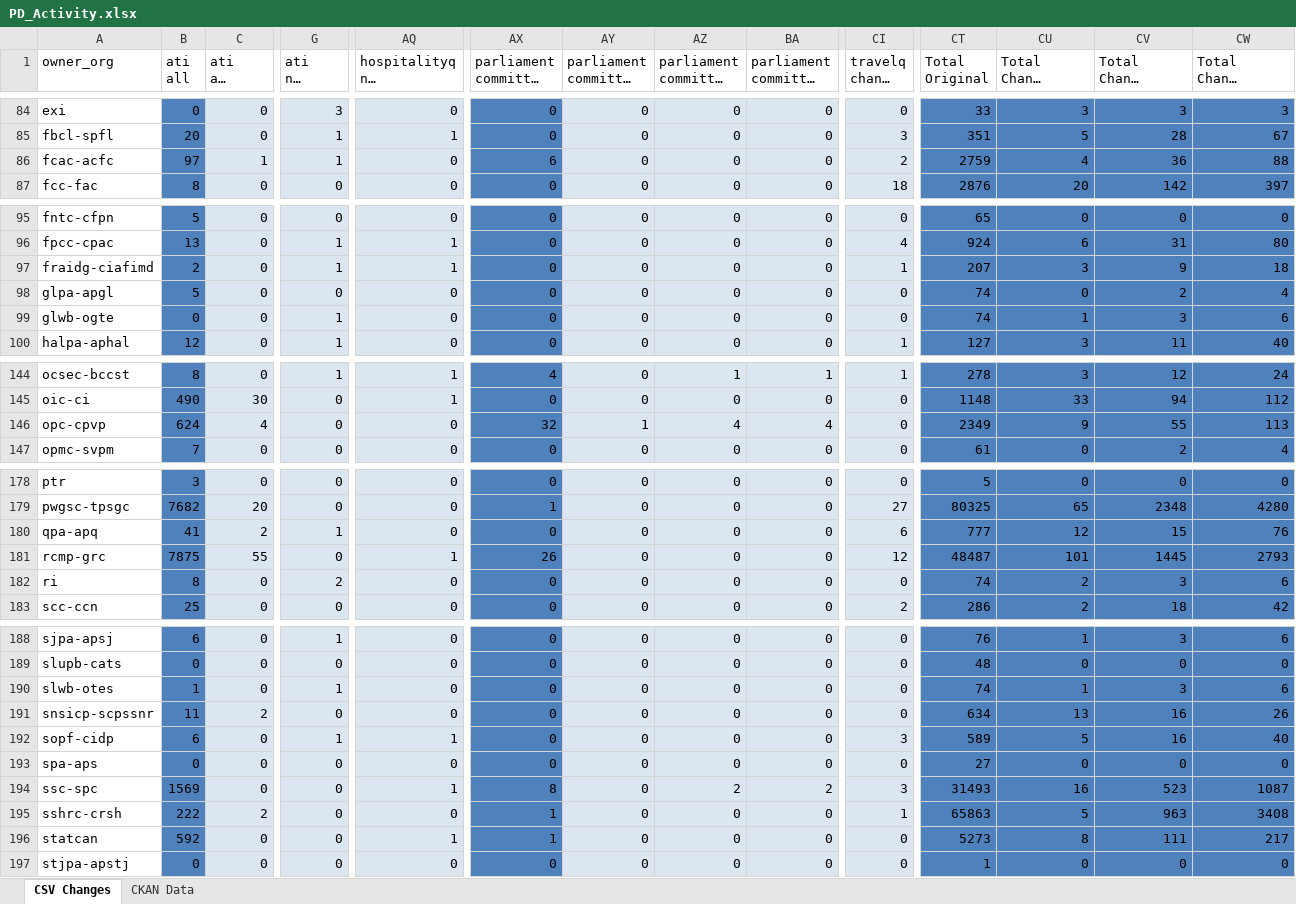
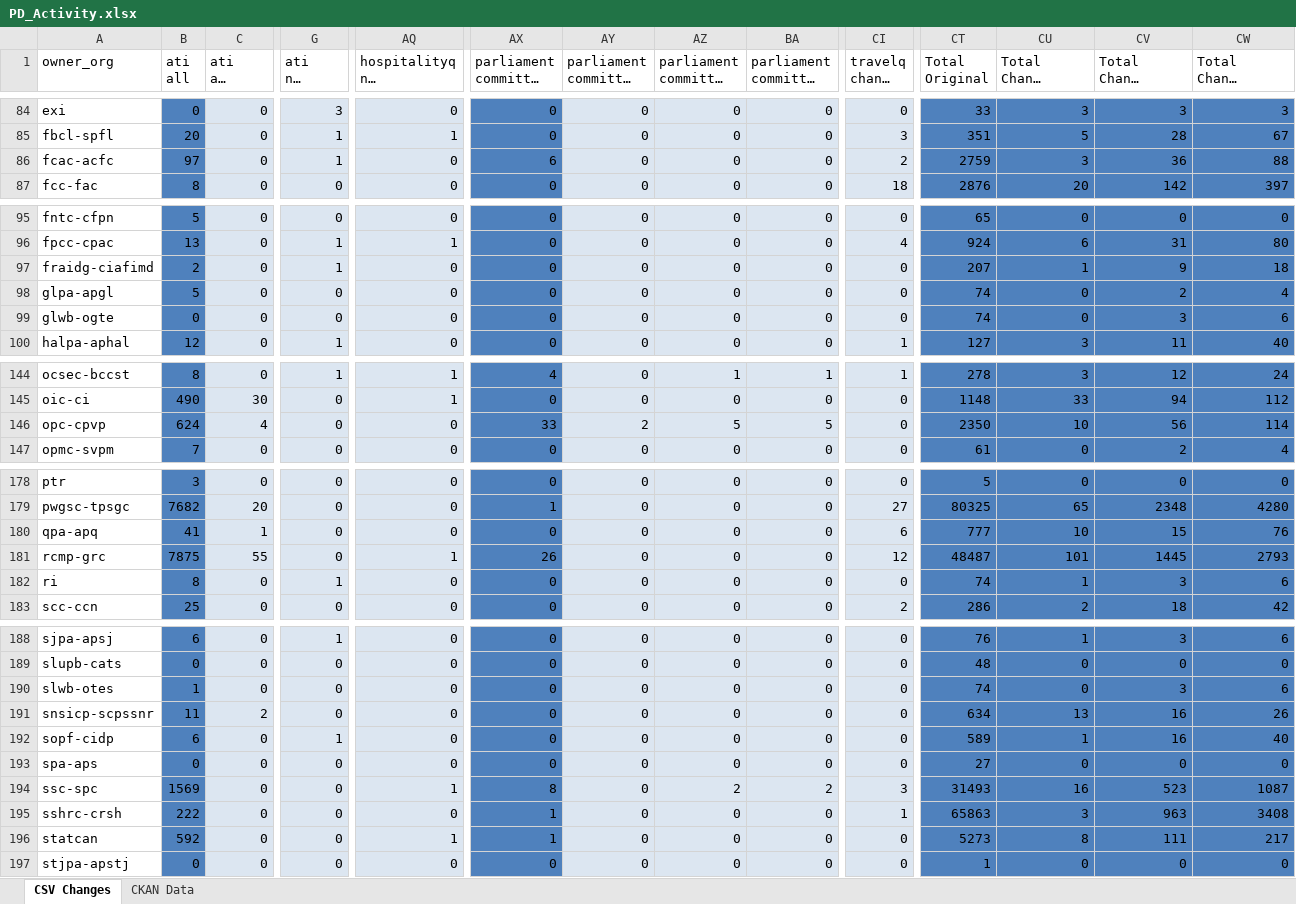
Before and after one commit to open-data/analytics-corporate-reporting, an Excel workbook: PD_CHANGES_RPT/PD_Activity.xlsx, sheet CSV Changes, drawn as a sheet; only a part is shown, gaps mark what is left out; long unchanged cells end in …; values as stored, in another font and other column widths than the file's, no borders; the diff covers the shown part only; the diff names each change by its address in the sheet, - before the commit and + after, or states it on an @@ line.

```diff
--- a/PD_CHANGES_RPT/PD_Activity.xlsx (sheet CSV Changes)
+++ b/PD_CHANGES_RPT/PD_Activity.xlsx (sheet CSV Changes)
-C86 (ati all change 30-days): 1
+C86 (ati all change 30-days): 0
-CU86 (Total Change 30-days): 4
+CU86 (Total Change 30-days): 3
-AQ97 (hospitalityq nil change 30-days): 1
+AQ97 (hospitalityq nil change 30-days): 0
-CI97 (travelq change 30-days): 1
+CI97 (travelq change 30-days): 0
-CU97 (Total Change 30-days): 3
+CU97 (Total Change 30-days): 1
-G99 (ati nil change 30-days): 1
+G99 (ati nil change 30-days): 0
-CU99 (Total Change 30-days): 1
+CU99 (Total Change 30-days): 0
-AX146 (parliament committee deputy): 32
+AX146 (parliament committee deputy): 33
-AY146: 1
+AY146: 2
-AZ146: 4
+AZ146: 5
-BA146: 4
+BA146: 5
-CT146 (Total Original): 2349
+CT146 (Total Original): 2350
-CU146 (Total Change 30-days): 9
+CU146 (Total Change 30-days): 10
-CV146 (Total Change 90-days): 55
+CV146 (Total Change 90-days): 56
-CW146 (Total Change 6-months): 113
+CW146 (Total Change 6-months): 114
-C180 (ati all change 30-days): 2
+C180 (ati all change 30-days): 1
-G180 (ati nil change 30-days): 1
+G180 (ati nil change 30-days): 0
-CU180 (Total Change 30-days): 12
+CU180 (Total Change 30-days): 10
-G182 (ati nil change 30-days): 2
+G182 (ati nil change 30-days): 1
-CU182 (Total Change 30-days): 2
+CU182 (Total Change 30-days): 1
-G190 (ati nil change 30-days): 1
+G190 (ati nil change 30-days): 0
-CU190 (Total Change 30-days): 1
+CU190 (Total Change 30-days): 0
-AQ192 (hospitalityq nil change 30-days): 1
+AQ192 (hospitalityq nil change 30-days): 0
-CI192 (travelq change 30-days): 3
+CI192 (travelq change 30-days): 0
-CU192 (Total Change 30-days): 5
+CU192 (Total Change 30-days): 1
-C195 (ati all change 30-days): 2
+C195 (ati all change 30-days): 0
-CU195 (Total Change 30-days): 5
+CU195 (Total Change 30-days): 3
```
Also changed, not shown: 43 edited cells elsewhere in this sheet, 1 other file.
